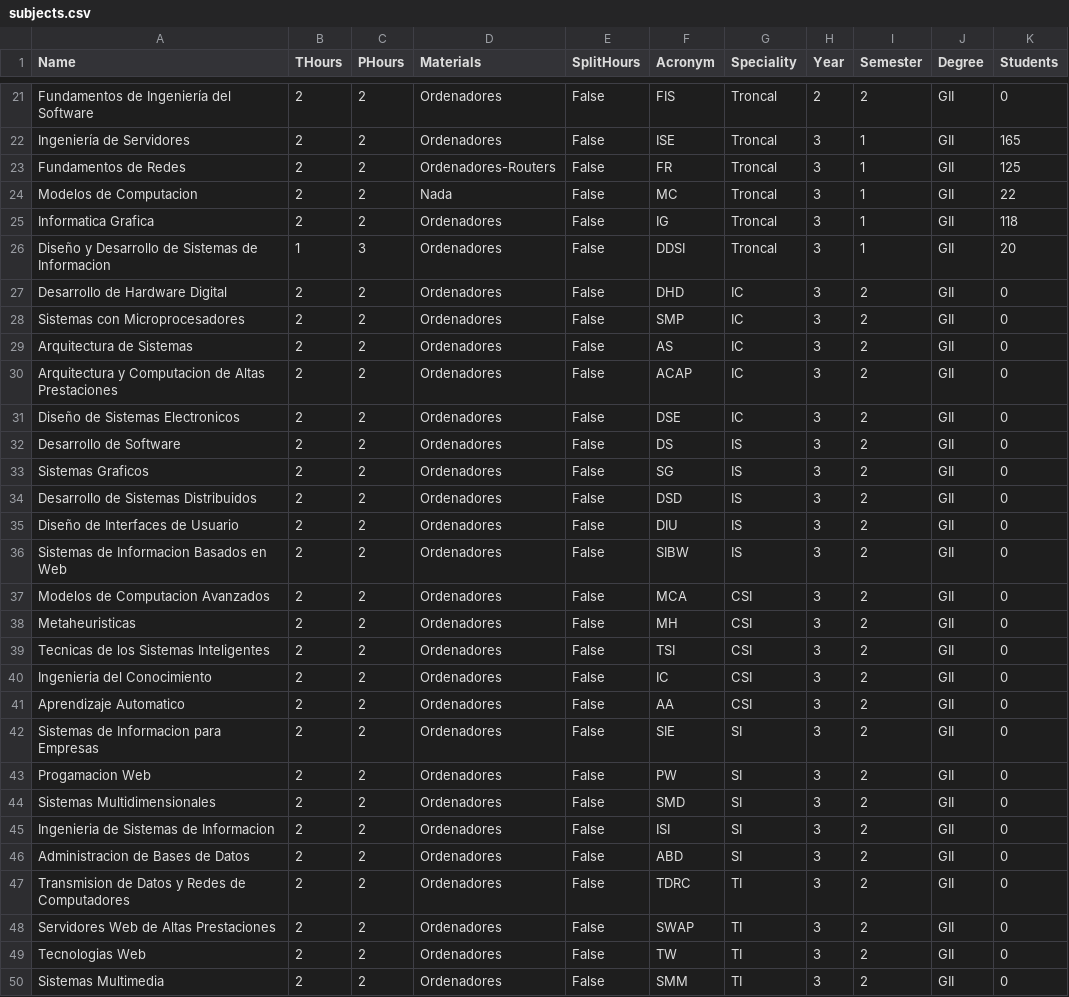
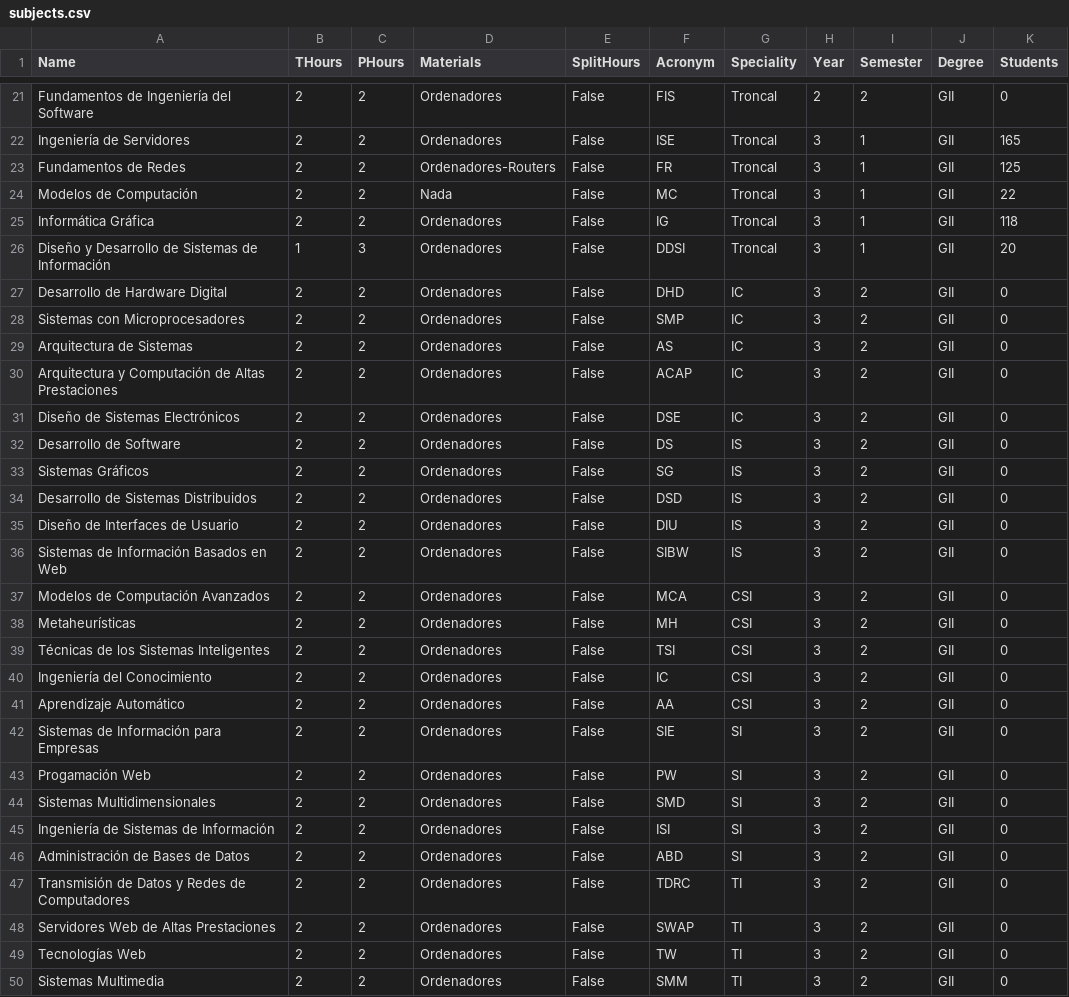
Before and after one commit to BraulioV/TFG, a CSV file: Dataset/subjects.csv, drawn as a sheet; only a part is shown, gaps mark what is left out; the diff covers the shown part only.

Commit message:
fixed typos in subjects names

```diff
--- a/Dataset/subjects.csv
+++ b/Dataset/subjects.csv
@@ -23,5 +23,5 @@ Ingeniería de Servidores,2,2,Ordenadores,False,ISE,Troncal,3,1,GII,165
 Fundamentos de Redes,2,2,Ordenadores-Routers,False,FR,Troncal,3,1,GII,125
-Modelos de Computacion,2,2,Nada,False,MC,Troncal,3,1,GII,22
-Informatica Grafica,2,2,Ordenadores,False,IG,Troncal,3,1,GII,118
-Diseño y Desarrollo de Sistemas de Informacion,1,3,Ordenadores,False,DDSI,Troncal,3,1,GII,20
+Modelos de Computación,2,2,Nada,False,MC,Troncal,3,1,GII,22
+Informática Gráfica,2,2,Ordenadores,False,IG,Troncal,3,1,GII,118
+Diseño y Desarrollo de Sistemas de Información,1,3,Ordenadores,False,DDSI,Troncal,3,1,GII,20
 Desarrollo de Hardware Digital,2,2,Ordenadores,False,DHD,IC,3,2,GII,0
@@ -29,22 +29,22 @@ Sistemas con Microprocesadores,2,2,Ordenadores,False,SMP,IC,3,2,GII,0
 Arquitectura de Sistemas,2,2,Ordenadores,False,AS,IC,3,2,GII,0
-Arquitectura y Computacion de Altas Prestaciones,2,2,Ordenadores,False,ACAP,IC,3,2,GII,0
-Diseño de Sistemas Electronicos,2,2,Ordenadores,False,DSE,IC,3,2,GII,0
+Arquitectura y Computación de Altas Prestaciones,2,2,Ordenadores,False,ACAP,IC,3,2,GII,0
+Diseño de Sistemas Electrónicos,2,2,Ordenadores,False,DSE,IC,3,2,GII,0
 Desarrollo de Software,2,2,Ordenadores,False,DS,IS,3,2,GII,0
-Sistemas Graficos,2,2,Ordenadores,False,SG,IS,3,2,GII,0
+Sistemas Gráficos,2,2,Ordenadores,False,SG,IS,3,2,GII,0
 Desarrollo de Sistemas Distribuidos,2,2,Ordenadores,False,DSD,IS,3,2,GII,0
 Diseño de Interfaces de Usuario,2,2,Ordenadores,False,DIU,IS,3,2,GII,0
-Sistemas de Informacion Basados en Web,2,2,Ordenadores,False,SIBW,IS,3,2,GII,0
-Modelos de Computacion Avanzados,2,2,Ordenadores,False,MCA,CSI,3,2,GII,0
-Metaheuristicas,2,2,Ordenadores,False,MH,CSI,3,2,GII,0
-Tecnicas de los Sistemas Inteligentes,2,2,Ordenadores,False,TSI,CSI,3,2,GII,0
-Ingenieria del Conocimiento,2,2,Ordenadores,False,IC,CSI,3,2,GII,0
-Aprendizaje Automatico,2,2,Ordenadores,False,AA,CSI,3,2,GII,0
-Sistemas de Informacion para Empresas,2,2,Ordenadores,False,SIE,SI,3,2,GII,0
-Progamacion Web,2,2,Ordenadores,False,PW,SI,3,2,GII,0
+Sistemas de Información Basados en Web,2,2,Ordenadores,False,SIBW,IS,3,2,GII,0
+Modelos de Computación Avanzados,2,2,Ordenadores,False,MCA,CSI,3,2,GII,0
+Metaheurísticas,2,2,Ordenadores,False,MH,CSI,3,2,GII,0
+Técnicas de los Sistemas Inteligentes,2,2,Ordenadores,False,TSI,CSI,3,2,GII,0
+Ingeniería del Conocimiento,2,2,Ordenadores,False,IC,CSI,3,2,GII,0
+Aprendizaje Automático,2,2,Ordenadores,False,AA,CSI,3,2,GII,0
+Sistemas de Información para Empresas,2,2,Ordenadores,False,SIE,SI,3,2,GII,0
+Progamación Web,2,2,Ordenadores,False,PW,SI,3,2,GII,0
 Sistemas Multidimensionales,2,2,Ordenadores,False,SMD,SI,3,2,GII,0
-Ingenieria de Sistemas de Informacion,2,2,Ordenadores,False,ISI,SI,3,2,GII,0
-Administracion de Bases de Datos,2,2,Ordenadores,False,ABD,SI,3,2,GII,0
-Transmision de Datos y Redes de Computadores,2,2,Ordenadores,False,TDRC,TI,3,2,GII,0
+Ingeniería de Sistemas de Información,2,2,Ordenadores,False,ISI,SI,3,2,GII,0
+Administración de Bases de Datos,2,2,Ordenadores,False,ABD,SI,3,2,GII,0
+Transmisión de Datos y Redes de Computadores,2,2,Ordenadores,False,TDRC,TI,3,2,GII,0
 Servidores Web de Altas Prestaciones,2,2,Ordenadores,False,SWAP,TI,3,2,GII,0
-Tecnologias Web,2,2,Ordenadores,False,TW,TI,3,2,GII,0
+Tecnologías Web,2,2,Ordenadores,False,TW,TI,3,2,GII,0
 Sistemas Multimedia,2,2,Ordenadores,False,SMM,TI,3,2,GII,0
```
Also changed, not shown: 42 edited cells elsewhere in this file.
